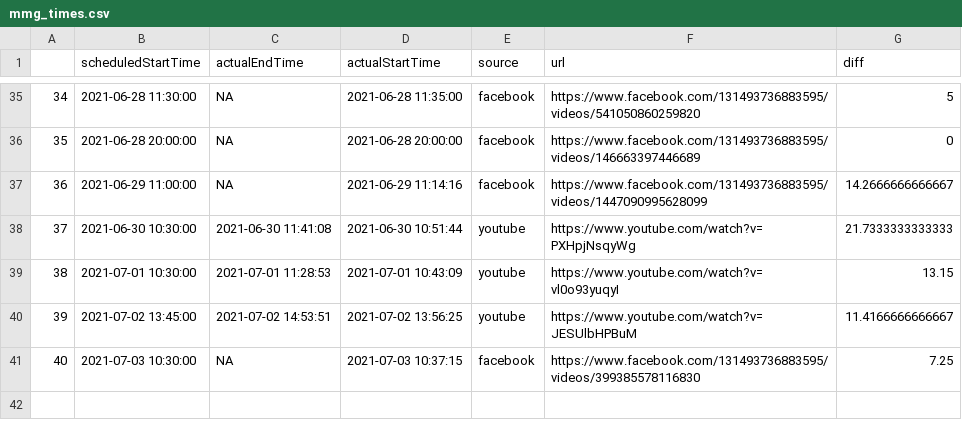
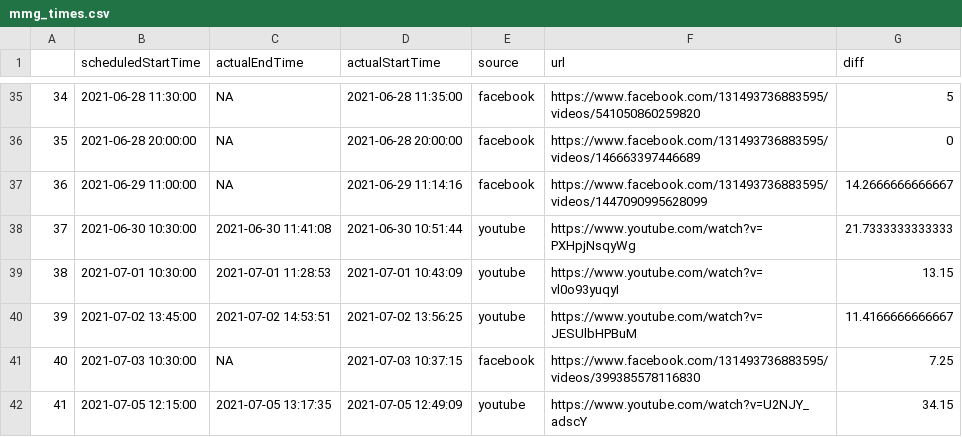
Before and after one commit to awhug/Waiting_for_Mark, a CSV file: data/mmg_times.csv, drawn as a sheet; only a part is shown, gaps mark what is left out.

```diff
--- a/data/mmg_times.csv
+++ b/data/mmg_times.csv
@@ -41 +41,2 @@
 "40",2021-07-03 10:30:00,NA,2021-07-03 10:37:15,"facebook","https://www.facebook.com/131493736883595/videos/399385578116830",7.25
+"41",2021-07-05 12:15:00,2021-07-05 13:17:35,2021-07-05 12:49:09,"youtube","https://www.youtube.com/watch?v=U2NJY_adscY",34.15
```
Also changed, not shown: 9 other files.
